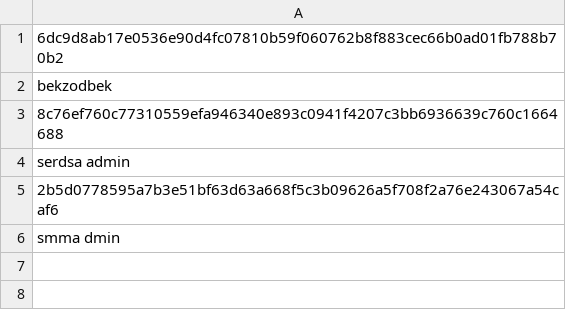
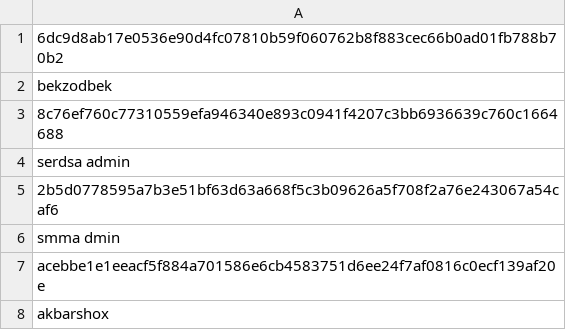
Before and after one commit to Enshteyn40/crdevice, a CSV file: uzsolish.csv, drawn as a sheet.

Commit message:
Update uzsolish.csv

```diff
--- a/uzsolish.csv
+++ b/uzsolish.csv
@@ -6 +6,3 @@ serdsa admin
 smma dmin
+acebbe1e1eeacf5f884a701586e6cb4583751d6ee24f7af0816c0ecf139af20e
+akbarshox
```
